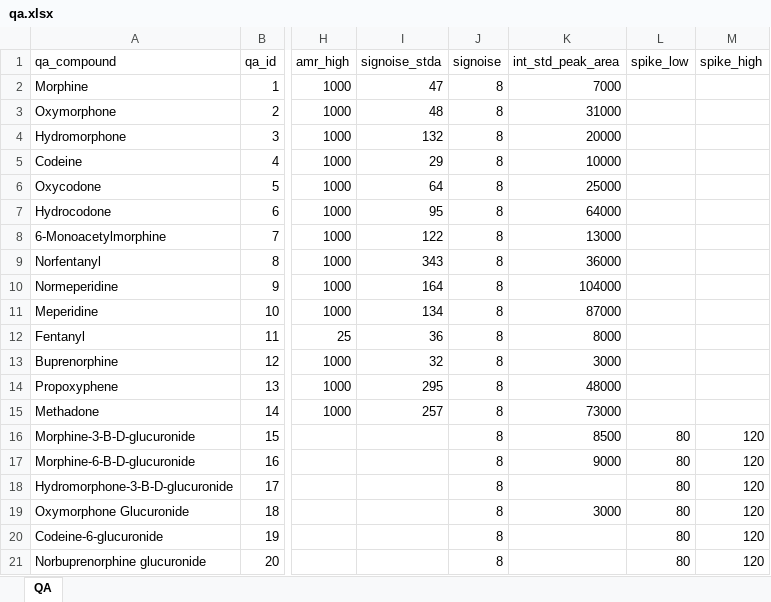
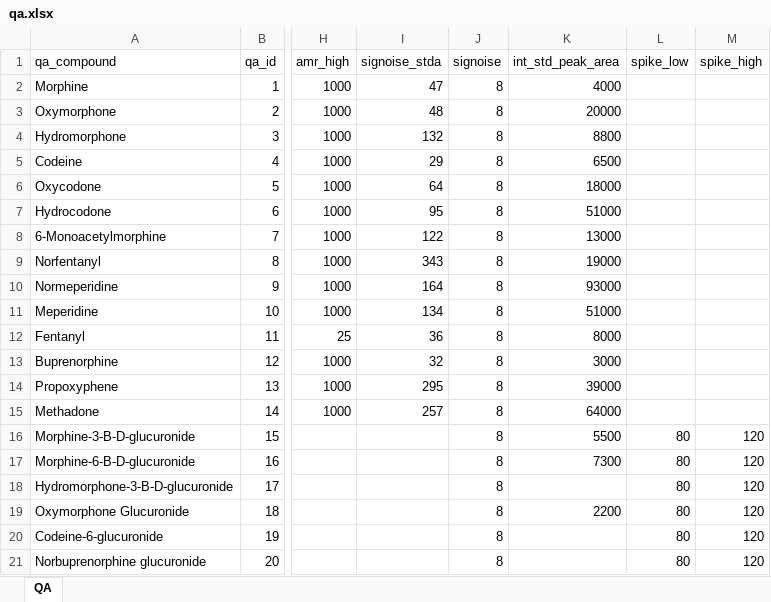
Before and after one commit to nhoffman/opiates, an Excel workbook: opiate/data/qa.xlsx, sheet QA, drawn as a sheet; only a part is shown, gaps mark what is left out; values as stored, in another font and other column widths than the file's, no borders; the diff names each change by its address in the sheet, - before the commit and + after, or states it on an @@ line.

```diff
--- a/opiate/data/qa.xlsx (sheet QA)
+++ b/opiate/data/qa.xlsx (sheet QA)
-K2 (int_std_peak_area): 7000
+K2 (int_std_peak_area): 4000
-K3 (int_std_peak_area): 31000
+K3 (int_std_peak_area): 20000
-K4 (int_std_peak_area): 20000
+K4 (int_std_peak_area): 8800
-K5 (int_std_peak_area): 10000
+K5 (int_std_peak_area): 6500
-K6 (int_std_peak_area): 25000
+K6 (int_std_peak_area): 18000
-K7 (int_std_peak_area): 64000
+K7 (int_std_peak_area): 51000
-K9 (int_std_peak_area): 36000
+K9 (int_std_peak_area): 19000
-K10 (int_std_peak_area): 104000
+K10 (int_std_peak_area): 93000
-K11 (int_std_peak_area): 87000
+K11 (int_std_peak_area): 51000
-K14 (int_std_peak_area): 48000
+K14 (int_std_peak_area): 39000
-K15 (int_std_peak_area): 73000
+K15 (int_std_peak_area): 64000
-K16 (int_std_peak_area): 8500
+K16 (int_std_peak_area): 5500
-K17 (int_std_peak_area): 9000
+K17 (int_std_peak_area): 7300
-K19 (int_std_peak_area): 3000
+K19 (int_std_peak_area): 2200
```
Also changed, not shown: 2 other files.
